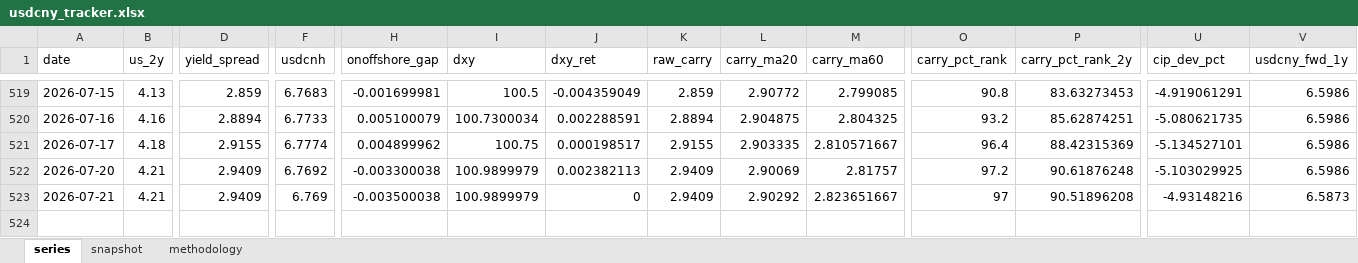
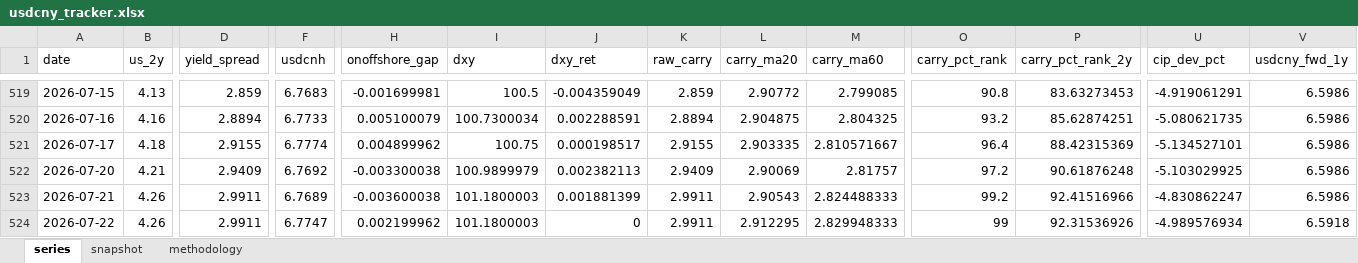
Before and after one commit to erickviann1-dev/usdcny-tracker, an Excel workbook: docs/usdcny_tracker.xlsx, sheet series, drawn as a sheet; only a part is shown, gaps mark what is left out; values as stored, in another font and other column widths than the file's, no borders; rows hold the shown columns only; the diff covers the shown part only; the diff names each change by its address in the sheet, - before the commit and + after, or states it on an @@ line.

```diff
--- a/docs/usdcny_tracker.xlsx (sheet series)
+++ b/docs/usdcny_tracker.xlsx (sheet series)
-B523 (us_2y): 4.21
+B523 (us_2y): 4.26
-D523 (yield_spread): 2.9409
+D523 (yield_spread): 2.9911
-F523 (usdcnh): 6.769
+F523 (usdcnh): 6.7689
-H523 (onoffshore_gap): -0.003500038
+H523 (onoffshore_gap): -0.003600038
-I523 (dxy): 100.9899979
+I523 (dxy): 101.1800003
-J523 (dxy_ret): 0
+J523 (dxy_ret): 0.001881399
-K523 (raw_carry): 2.9409
+K523 (raw_carry): 2.9911
-L523 (carry_ma20): 2.90292
+L523 (carry_ma20): 2.90543
-M523 (carry_ma60): 2.823651667
+M523 (carry_ma60): 2.824488333
-O523 (carry_pct_rank): 97
+O523 (carry_pct_rank): 99.2
-P523 (carry_pct_rank_2y): 90.51896208
+P523 (carry_pct_rank_2y): 92.41516966
-U523 (cip_dev_pct): -4.93148216
+U523 (cip_dev_pct): -4.830862247
-V523 (usdcny_fwd_1y): 6.5873
+V523 (usdcny_fwd_1y): 6.5986
+row 524: 2026-07-22 | 4.26 | 2.9911 | 6.7747 | 0.002199962 | 101.1800003 | 0 | 2.9911 | 2.912295 | 2.829948333 | 99 | 92.31536926 | -4.989576934 | 6.5918
```
Also changed, not shown: 24 edited cells elsewhere in this sheet, sheet snapshot, 3 other files.
